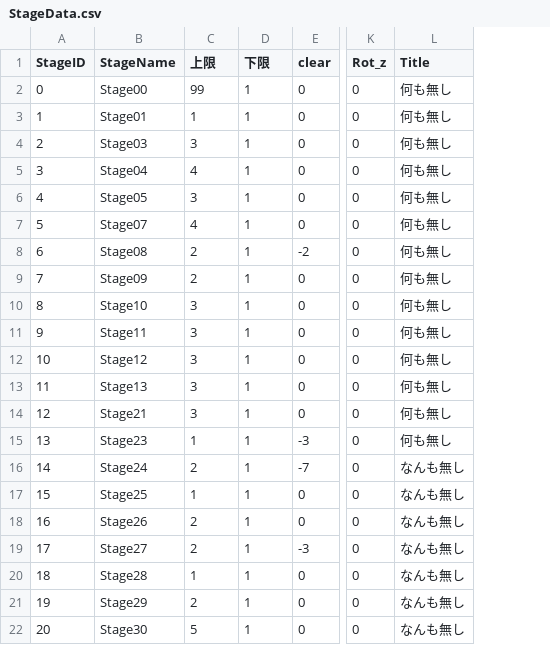
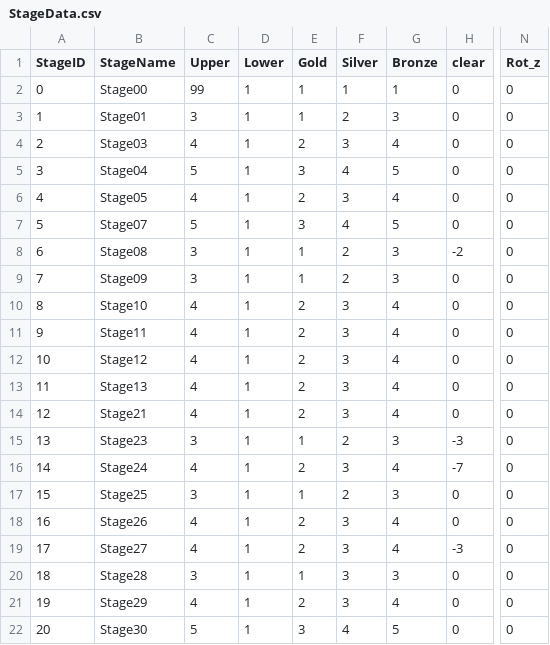
Before and after one commit to dltlsgml1/Kaitou, a CSV file: Assets/Resources/CSV/StageData.csv, drawn as a sheet; only a part is shown, gaps mark what is left out; removed rows and columns are numbered as before the commit, all else as after; the diff names each change by its address in the sheet, - before the commit and + after, or states it on an @@ line.

```diff
--- a/Assets/Resources/CSV/StageData.csv
+++ b/Assets/Resources/CSV/StageData.csv
+column E (Gold), rows 2-22: 1 | 1 | 2 | 3 | 2 | 3 | 1 | 1 | 2 | 2 | 2 | 2 | 2 | 1 | 2 | 1 | 2 | 2 | 1 | 2 | 3
+column F (Silver), rows 2-22: 1 | 2 | 3 | 4 | 3 | 4 | 2 | 2 | 3 | 3 | 3 | 3 | 3 | 2 | 3 | 2 | 3 | 3 | 3 | 3 | 4
+column G (Bronze), rows 2-22: 1 | 3 | 4 | 5 | 4 | 5 | 3 | 3 | 4 | 4 | 4 | 4 | 4 | 3 | 4 | 3 | 4 | 4 | 3 | 4 | 5
-column L (Title), rows 2-22: 何も無し | 何も無し | 何も無し | 何も無し | 何も無し | 何も無し | 何も無し | 何も無し | 何も無し | 何も無し | 何も無し | 何も無し | 何も無し | 何も無し | なんも無し | なんも無し | なんも無し | なんも無し | なんも無し | なんも無し | なんも無し
-C1: 上限
+C1: Upper
-D1: 下限
+D1: Lower
-C3 (Upper): 1
+C3 (Upper): 3
-C4 (Upper): 3
+C4 (Upper): 4
-C5 (Upper): 4
+C5 (Upper): 5
-C6 (Upper): 3
+C6 (Upper): 4
-C7 (Upper): 4
+C7 (Upper): 5
-C8:C9 (Upper): 2
+C8:C9 (Upper): 3
-C10:C14 (Upper): 3
+C10:C14 (Upper): 4
-C15 (Upper): 1
+C15 (Upper): 3
-C16 (Upper): 2
+C16 (Upper): 4
-C17 (Upper): 1
+C17 (Upper): 3
-C18:C19 (Upper): 2
+C18:C19 (Upper): 4
-C20 (Upper): 1
+C20 (Upper): 3
-C21 (Upper): 2
+C21 (Upper): 4
```
Also changed, not shown: Assets/SaveData.csv, 11 other files.
